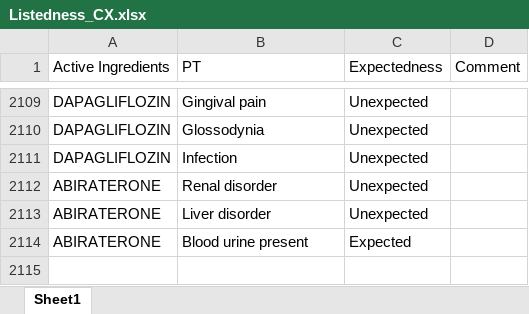
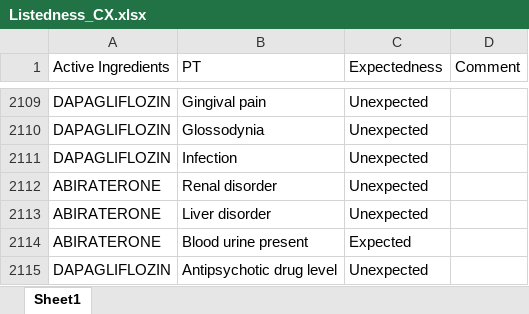
Before and after one commit to JPadhy0680/PV-Automation-Hub-Test, an Excel workbook: data/Listedness_CX.xlsx, sheet Sheet1, drawn as a sheet; only a part is shown, gaps mark what is left out; values as stored, in another font and other column widths than the file's, no borders; the diff names each change by its address in the sheet, - before the commit and + after, or states it on an @@ line.

Commit message:
Update listedness: DAPAGLIFLOZIN / Antipsychotic drug level

```diff
--- a/data/Listedness_CX.xlsx (sheet Sheet1)
+++ b/data/Listedness_CX.xlsx (sheet Sheet1)
+row 2115: DAPAGLIFLOZIN | Antipsychotic drug level | Unexpected
```
